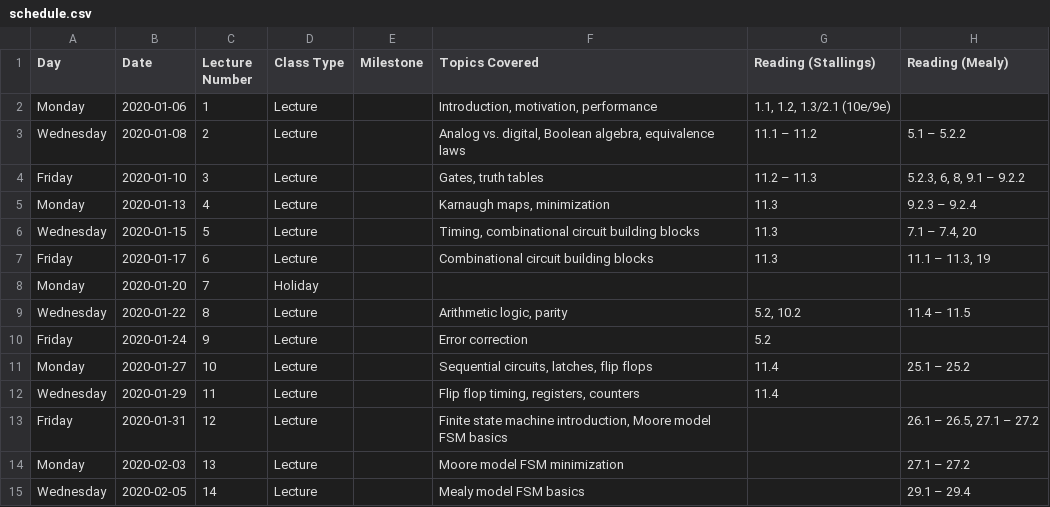
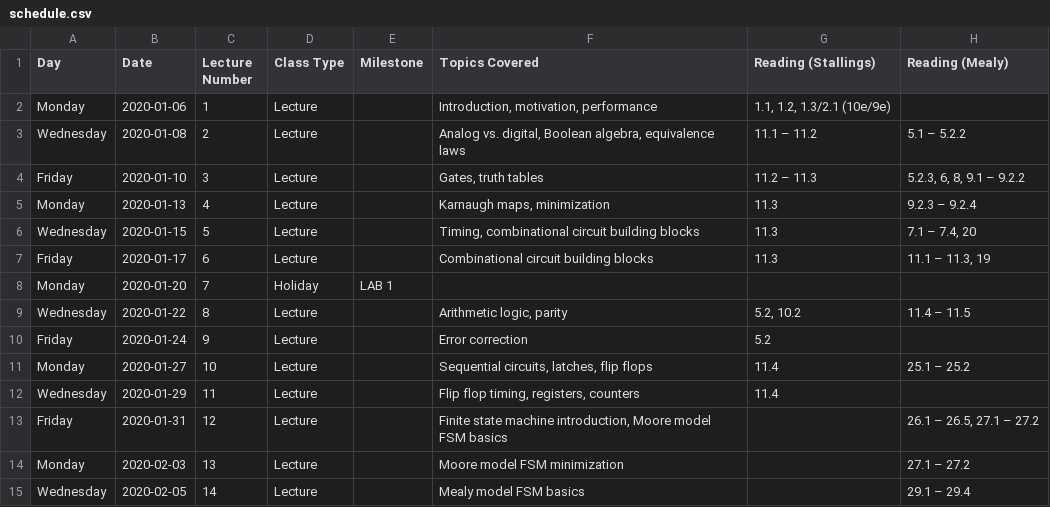
Before and after one commit to jlperona-teaching/ecs154a-winter20, a CSV file: syllabus/schedule.csv, drawn as a sheet; only a part is shown.

```diff
--- a/syllabus/schedule.csv
+++ b/syllabus/schedule.csv
@@ -7,3 +7,3 @@ Wednesday,2020-01-15,5,Lecture,,"Timing, combinational circuit building blocks",
 Friday,2020-01-17,6,Lecture,,Combinational circuit building blocks,11.3,"11.1 – 11.3, 19"
-Monday,2020-01-20,7,Holiday,,,,
+Monday,2020-01-20,7,Holiday,LAB 1,,,
 Wednesday,2020-01-22,8,Lecture,,"Arithmetic logic, parity","5.2, 10.2",11.4 – 11.5
```
Also changed, not shown: 1 other file.
